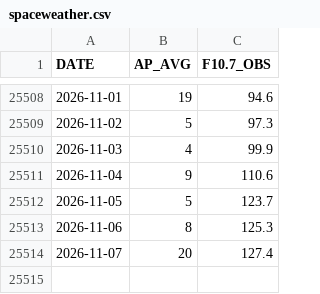
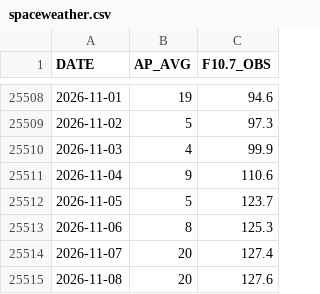
Before and after one commit to iqpslover-byte/Get_TLE, a CSV file: data/spaceweather.csv, drawn as a sheet; only a part is shown, gaps mark what is left out; the diff names each change by its address in the sheet, - before the commit and + after, or states it on an @@ line.

```diff
--- a/data/spaceweather.csv
+++ b/data/spaceweather.csv
+row 25515: 2026-11-08 | 20 | 127.6
```
Also changed, not shown: 4 other files.
